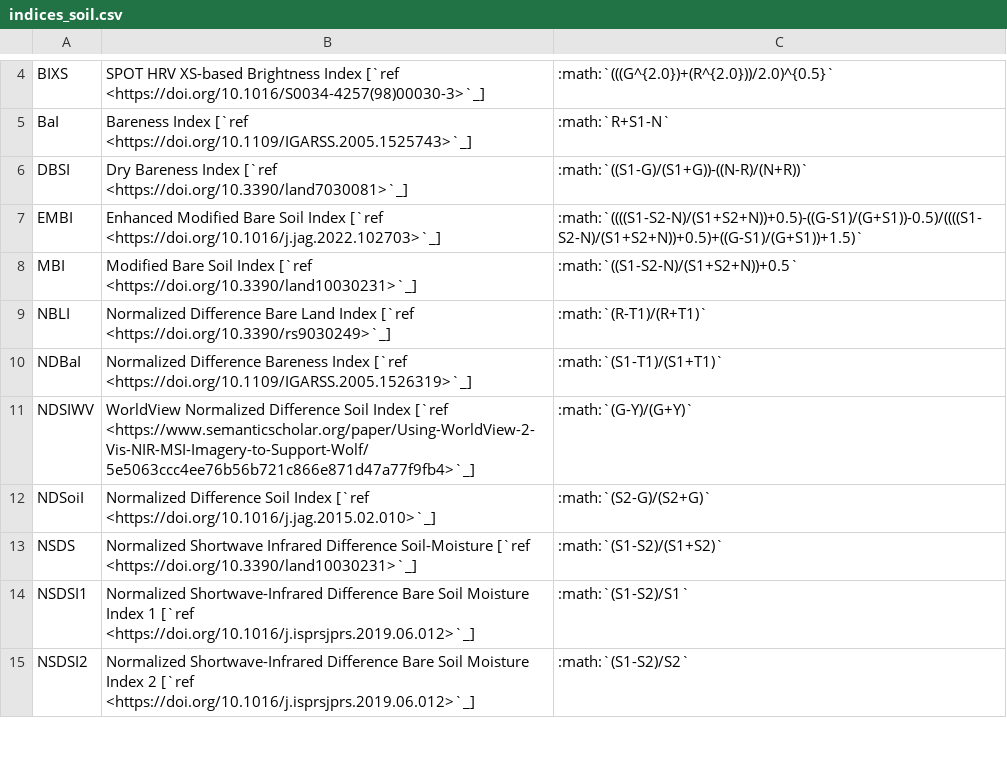
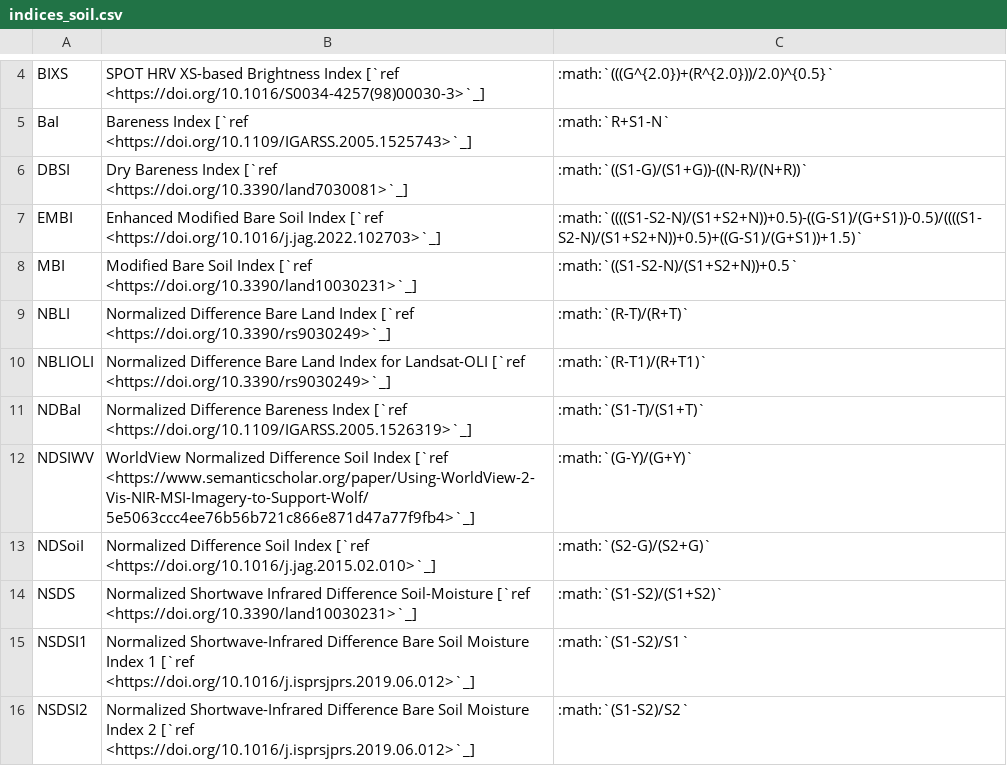
Before and after one commit to awesome-spectral-indices/awesome-spectral-indices, a CSV file: docs/_static/indices_soil.csv, drawn as a sheet; only a part is shown, gaps mark what is left out.

```diff
--- a/docs/_static/indices_soil.csv
+++ b/docs/_static/indices_soil.csv
@@ -8,4 +8,5 @@ EMBI,Enhanced Modified Bare Soil Index [`ref <https://doi.org/10.1016/j.jag.2022
 MBI,Modified Bare Soil Index [`ref <https://doi.org/10.3390/land10030231>`_],:math:`((S1-S2-N)/(S1+S2+N))+0.5`
-NBLI,Normalized Difference Bare Land Index [`ref <https://doi.org/10.3390/rs9030249>`_],:math:`(R-T1)/(R+T1)`
-NDBaI,Normalized Difference Bareness Index [`ref <https://doi.org/10.1109/IGARSS.2005.1526319>`_],:math:`(S1-T1)/(S1+T1)`
+NBLI,Normalized Difference Bare Land Index [`ref <https://doi.org/10.3390/rs9030249>`_],:math:`(R-T)/(R+T)`
+NBLIOLI,Normalized Difference Bare Land Index for Landsat-OLI [`ref <https://doi.org/10.3390/rs9030249>`_],:math:`(R-T1)/(R+T1)`
+NDBaI,Normalized Difference Bareness Index [`ref <https://doi.org/10.1109/IGARSS.2005.1526319>`_],:math:`(S1-T)/(S1+T)`
 NDSIWV,WorldView Normalized Difference Soil Index [`ref <https://www.semanticscholar.org/paper/Using-WorldView-2-Vis-NIR-MSI-Imagery-to-Support-Wolf/5e5063ccc4ee76b56b721c866e871d47a77f9fb4>`_],:math:`(G-Y)/(G+Y)`
```
Also changed, not shown: docs/_static/indices_burn.csv, docs/_static/indices_urban.csv, 3 other files.
